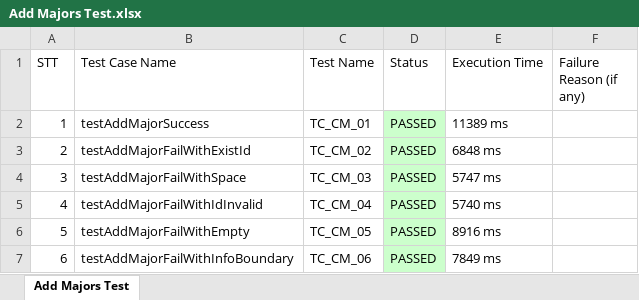
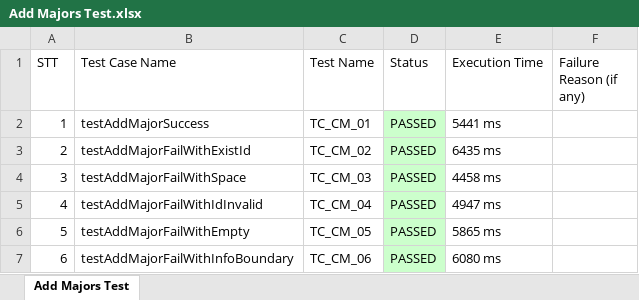
Before and after one commit to NHIIIIIIIIII/VLU_AutoTest, an Excel workbook: ExportExcel/Add Majors Test.xlsx, sheet Add Majors Test, drawn as a sheet; values as stored, in another font and other column widths than the file's, no borders; the diff names each change by its address in the sheet, - before the commit and + after, or states it on an @@ line.

```diff
--- a/ExportExcel/Add Majors Test.xlsx (sheet Add Majors Test)
+++ b/ExportExcel/Add Majors Test.xlsx (sheet Add Majors Test)
-E2 (Execution Time): 11389 ms
+E2 (Execution Time): 5441 ms
-E3 (Execution Time): 6848 ms
+E3 (Execution Time): 6435 ms
-E4 (Execution Time): 5747 ms
+E4 (Execution Time): 4458 ms
-E5 (Execution Time): 5740 ms
+E5 (Execution Time): 4947 ms
-E6 (Execution Time): 8916 ms
+E6 (Execution Time): 5865 ms
-E7 (Execution Time): 7849 ms
+E7 (Execution Time): 6080 ms
```
Also changed, not shown: ExportExcel/Add Academic Degrees Test.xlsx, ExportExcel/Add User Test.xlsx, 12 other files.
